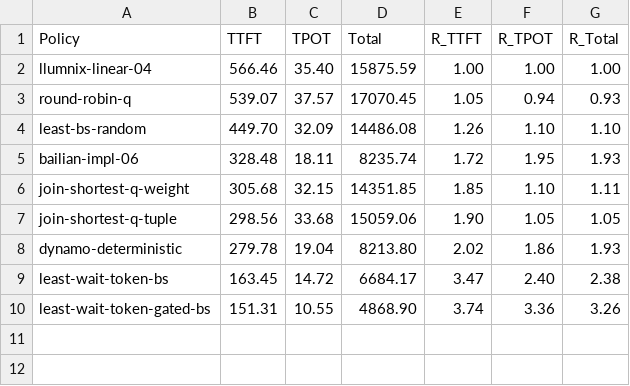
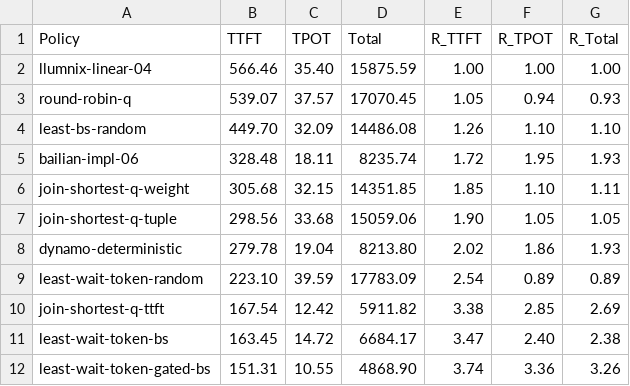
Before and after one commit to blitz-serving/MetricsTestRunner, a CSV file: scripts/multi_node/perf_summary.csv, drawn as a sheet; the diff names each change by its address in the sheet, - before the commit and + after, or states it on an @@ line.

Commit message:
fix: fix release for fullargs toml, add 26~27 scripts
Signed-off-by: Jinbo <hanjinbo2002@gmail.com>

```diff
--- a/scripts/multi_node/perf_summary.csv
+++ b/scripts/multi_node/perf_summary.csv
+row 9: least-wait-token-random | 223.10 | 39.59 | 17783.09 | 2.54 | 0.89 | 0.89
+row 10: join-shortest-q-ttft | 167.54 | 12.42 | 5911.82 | 3.38 | 2.85 | 2.69
```
Also changed, not shown: 11 other files.
